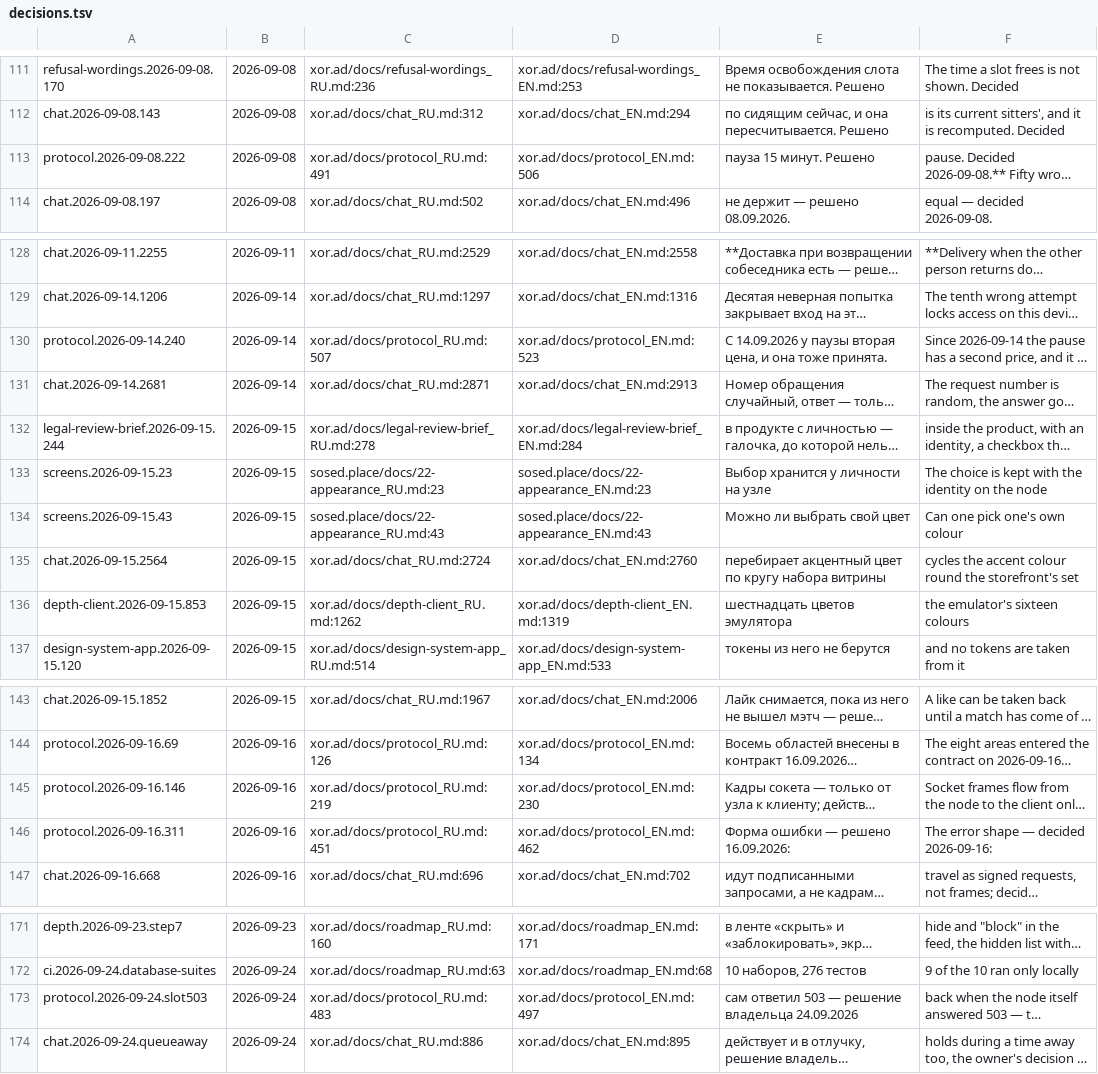
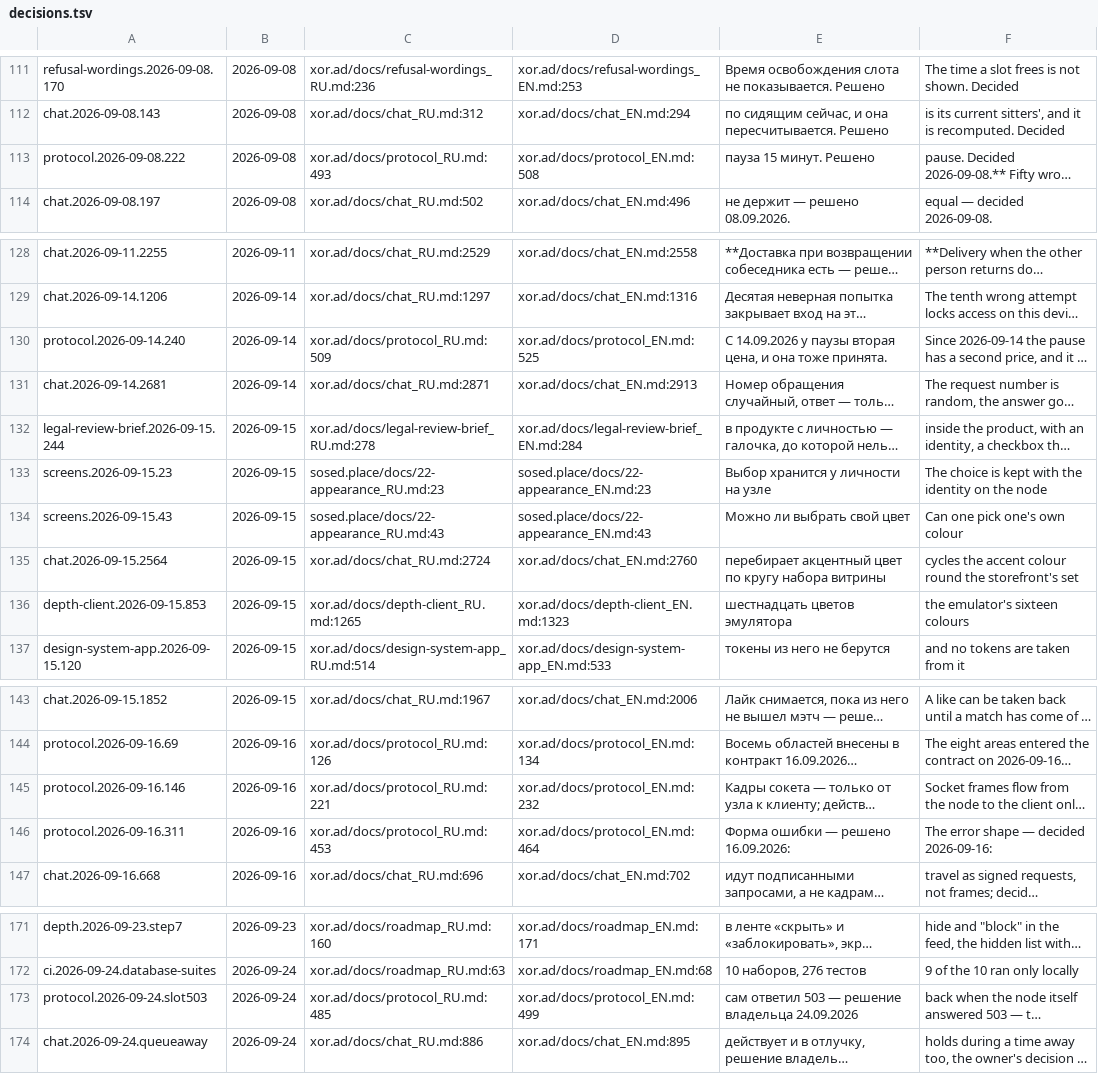
Before and after one commit to panov-id/xor.ad, a TSV file: docs/facts/decisions.tsv, drawn as a sheet; only a part is shown, gaps mark what is left out; long unchanged cells end in …; the diff names each change by its address in the sheet, - before the commit and + after, or states it on an @@ line.

```diff
--- a/docs/facts/decisions.tsv
+++ b/docs/facts/decisions.tsv
-C113: xor.ad/docs/protocol_RU.md:491
+C113: xor.ad/docs/protocol_RU.md:493
-D113: xor.ad/docs/protocol_EN.md:506
+D113: xor.ad/docs/protocol_EN.md:508
-C130: xor.ad/docs/protocol_RU.md:507
+C130: xor.ad/docs/protocol_RU.md:509
-D130: xor.ad/docs/protocol_EN.md:523
+D130: xor.ad/docs/protocol_EN.md:525
-C136: xor.ad/docs/depth-client_RU.md:1262
+C136: xor.ad/docs/depth-client_RU.md:1265
-D136: xor.ad/docs/depth-client_EN.md:1319
+D136: xor.ad/docs/depth-client_EN.md:1323
-C145: xor.ad/docs/protocol_RU.md:219
+C145: xor.ad/docs/protocol_RU.md:221
-D145: xor.ad/docs/protocol_EN.md:230
+D145: xor.ad/docs/protocol_EN.md:232
-C146: xor.ad/docs/protocol_RU.md:451
+C146: xor.ad/docs/protocol_RU.md:453
-D146: xor.ad/docs/protocol_EN.md:462
+D146: xor.ad/docs/protocol_EN.md:464
-C173: xor.ad/docs/protocol_RU.md:483
+C173: xor.ad/docs/protocol_RU.md:485
-D173: xor.ad/docs/protocol_EN.md:497
+D173: xor.ad/docs/protocol_EN.md:499
```
Also changed, not shown: docs/facts/limits.tsv, docs/facts/noise-numbers.tsv, 10 other files.
